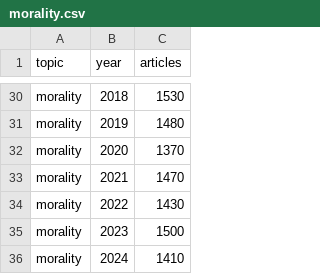
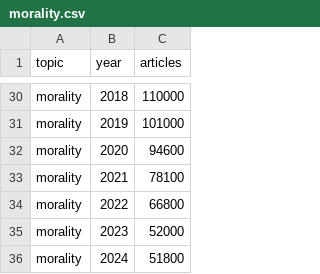
Before and after one commit to felixschmirler/pub_hist, a CSV file: morality.csv, drawn as a sheet; only a part is shown, gaps mark what is left out; the diff covers the shown part only.

```diff
--- a/morality.csv
+++ b/morality.csv
@@ -30,7 +30,7 @@
-"morality",2018,1530
-"morality",2019,1480
-"morality",2020,1370
-"morality",2021,1470
-"morality",2022,1430
-"morality",2023,1500
-"morality",2024,1410
+morality,2018,110000
+morality,2019,101000
+morality,2020,94600
+morality,2021,78100
+morality,2022,66800
+morality,2023,52000
+morality,2024,51800
```
Also changed, not shown: 27 edited cells elsewhere in this file, 5 other files.
